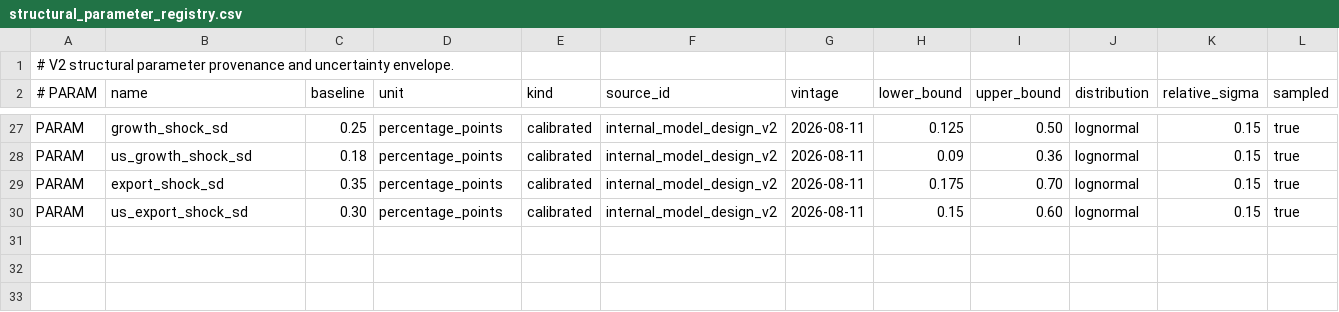
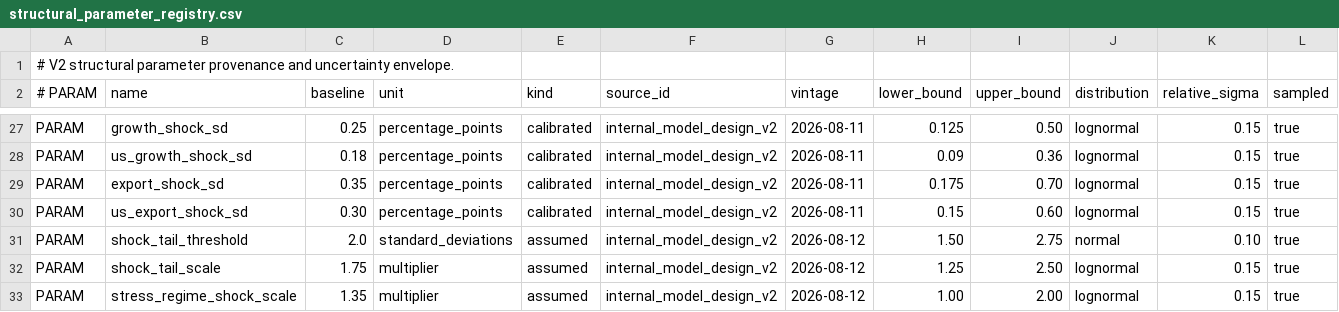
Before and after one commit to jordanlegare/economic_policy, a CSV file: data/calibration/structural_parameter_registry.csv, drawn as a sheet; only a part is shown, gaps mark what is left out; rows hold the shown columns only; the diff names each change by its address in the sheet, - before the commit and + after, or states it on an @@ line.

Commit message:
Register explicit tail and stress-regime assumptions

```diff
--- a/data/calibration/structural_parameter_registry.csv
+++ b/data/calibration/structural_parameter_registry.csv
+row 31: PARAM | shock_tail_threshold | 2.0 | standard_deviations | assumed | internal_model_design_v2 | 2026-08-12 | 1.50 | 2.75 | normal | 0.10 | true
+row 32: PARAM | shock_tail_scale | 1.75 | multiplier | assumed | internal_model_design_v2 | 2026-08-12 | 1.25 | 2.50 | lognormal | 0.15 | true
+row 33: PARAM | stress_regime_shock_scale | 1.35 | multiplier | assumed | internal_model_design_v2 | 2026-08-12 | 1.00 | 2.00 | lognormal | 0.15 | true
```
